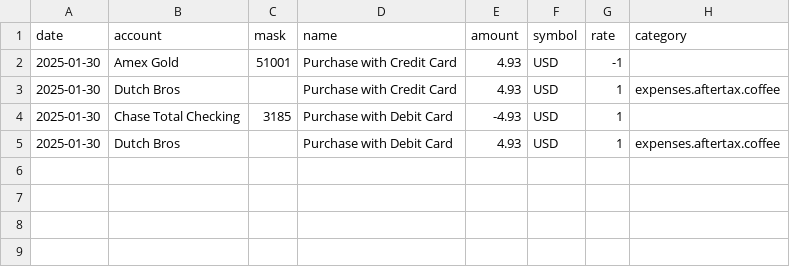
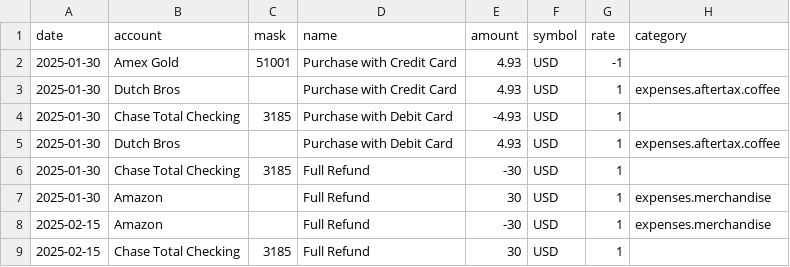
Before and after one commit to redrossa/adfire, a CSV file: adfire/resources/sample/transactions/purchases.csv, drawn as a sheet.

```diff
--- a/adfire/resources/sample/transactions/purchases.csv
+++ b/adfire/resources/sample/transactions/purchases.csv
@@ -5 +5,5 @@ date,account,mask,name,amount,symbol,rate,category
 2025-01-30,Dutch Bros,,Purchase with Debit Card,4.93,USD,1,expenses.aftertax.coffee
+2025-01-30,Chase Total Checking,3185,Full Refund,-30,USD,1,
+2025-01-30,Amazon,,Full Refund,30,USD,1,expenses.merchandise
+2025-02-15,Amazon,,Full Refund,-30,USD,1,expenses.merchandise
+2025-02-15,Chase Total Checking,3185,Full Refund,30,USD,1,
```
Also changed, not shown: adfire/resources/sample/transactions/trade.csv, adfire/resources/sample_formatted/transactions/purchases.csv, 3 other files.
